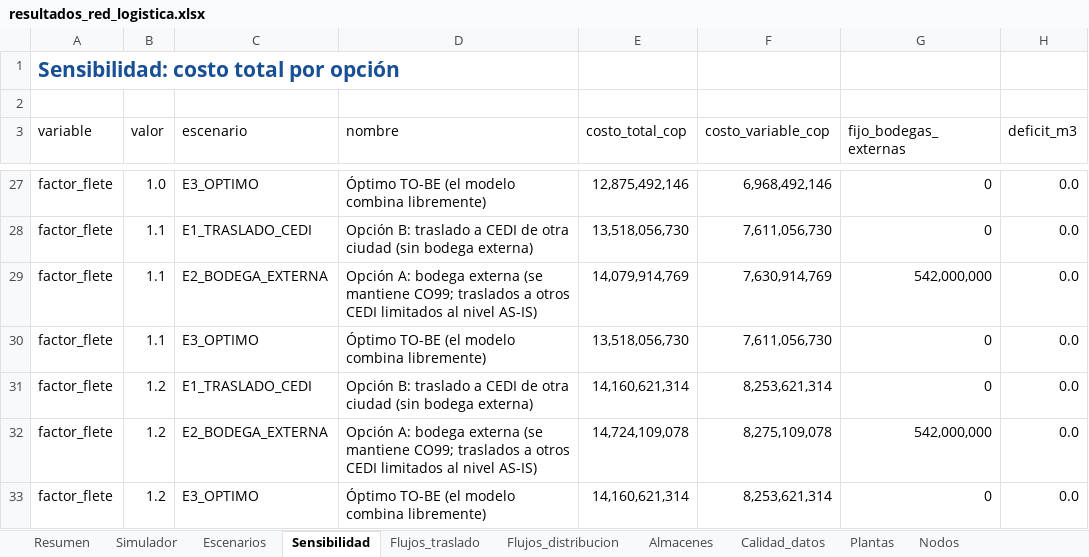
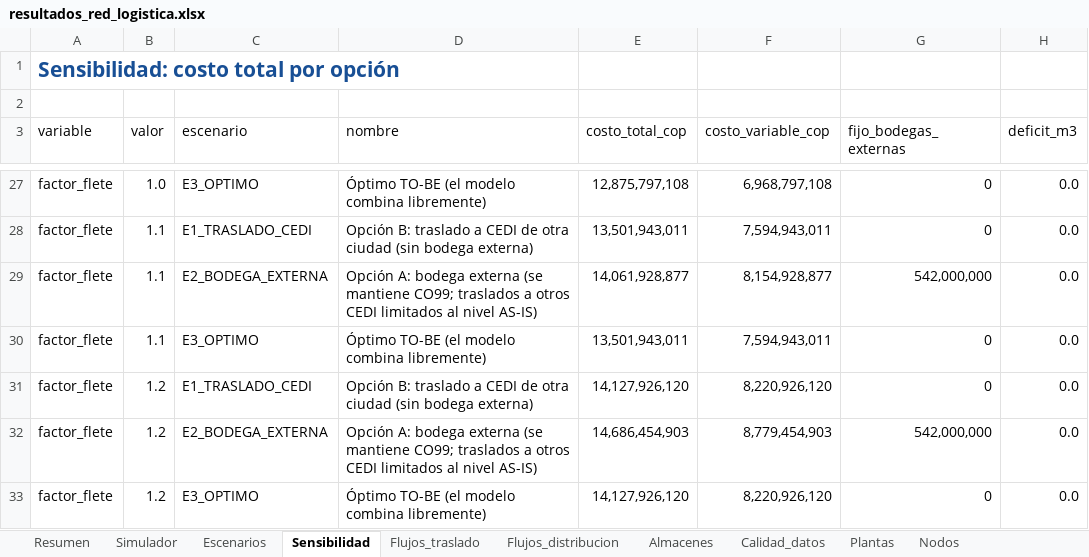
Before and after one commit to calleri28/CamiloLR, an Excel workbook: modelo_red_logistica/resultados_ejemplo/resultados_red_logistica.xlsx, sheet Sensibilidad, drawn as a sheet; only a part is shown, gaps mark what is left out; values as stored, in another font and other column widths than the file's, no borders; charts and pictures and table styles not drawn; the diff covers the shown part only; the diff names each change by its address in the sheet, - before the commit and + after, or states it on an @@ line.

```diff
--- a/modelo_red_logistica/resultados_ejemplo/resultados_red_logistica.xlsx (sheet Sensibilidad)
+++ b/modelo_red_logistica/resultados_ejemplo/resultados_red_logistica.xlsx (sheet Sensibilidad)
-E27 (costo_total_cop): 12,875,492,146
+E27 (costo_total_cop): 12,875,797,108
-F27 (costo_variable_cop): 6,968,492,146
+F27 (costo_variable_cop): 6,968,797,108
-E28 (costo_total_cop): 13,518,056,730
+E28 (costo_total_cop): 13,501,943,011
-F28 (costo_variable_cop): 7,611,056,730
+F28 (costo_variable_cop): 7,594,943,011
-E29 (costo_total_cop): 14,079,914,769
+E29 (costo_total_cop): 14,061,928,877
-F29 (costo_variable_cop): 7,630,914,769
+F29 (costo_variable_cop): 8,154,928,877
-E30 (costo_total_cop): 13,518,056,730
+E30 (costo_total_cop): 13,501,943,011
-F30 (costo_variable_cop): 7,611,056,730
+F30 (costo_variable_cop): 7,594,943,011
-E31 (costo_total_cop): 14,160,621,314
+E31 (costo_total_cop): 14,127,926,120
-F31 (costo_variable_cop): 8,253,621,314
+F31 (costo_variable_cop): 8,220,926,120
-E32 (costo_total_cop): 14,724,109,078
+E32 (costo_total_cop): 14,686,454,903
-F32 (costo_variable_cop): 8,275,109,078
+F32 (costo_variable_cop): 8,779,454,903
-E33 (costo_total_cop): 14,160,621,314
+E33 (costo_total_cop): 14,127,926,120
-F33 (costo_variable_cop): 8,253,621,314
+F33 (costo_variable_cop): 8,220,926,120
```
Also changed, not shown: 64 edited cells elsewhere in this sheet, sheet Flujos_distribucion, sheet Flujos_traslado, sheet Tarifas_observadas, sheet Almacenes, sheet Resumen, sheet Tarifas_zona, 5 more sheets, formulas that keep their value, charts or pictures, 17 other files.
